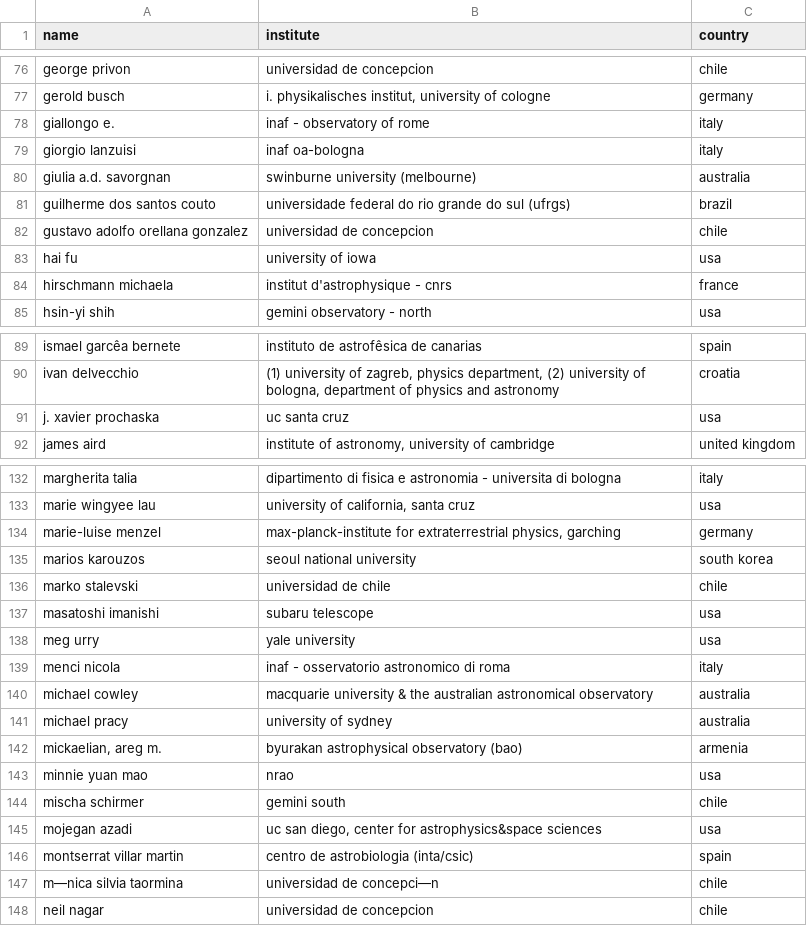
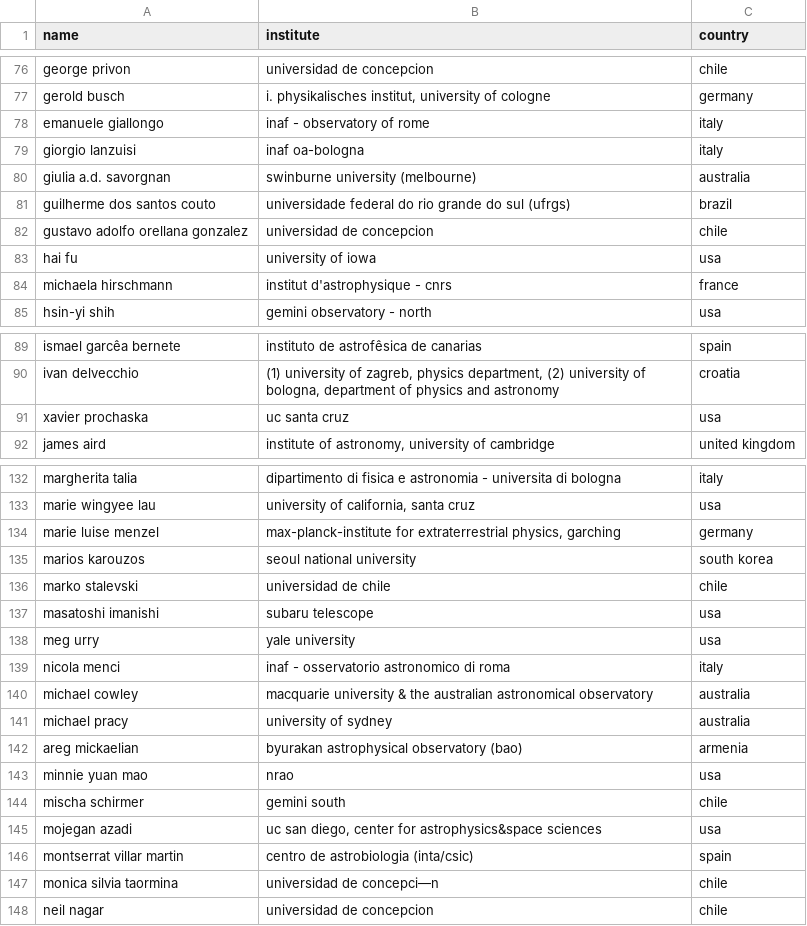
Before and after one commit to willettk/chile2015-gender, a CSV file: map/countries.csv, drawn as a sheet; only a part is shown, gaps mark what is left out; the diff covers the shown part only.

Commit message:
manual adjustment of a couple names/countries

```diff
--- a/map/countries.csv
+++ b/map/countries.csv
@@ -77,3 +77,3 @@ george privon,universidad de concepcion,chile
 gerold busch,"i. physikalisches institut, university of cologne",germany
-giallongo e.,inaf - observatory of rome,italy
+emanuele giallongo,inaf - observatory of rome,italy
 giorgio lanzuisi,inaf oa-bologna,italy
@@ -83,3 +83,3 @@ gustavo adolfo orellana gonzalez,universidad de concepcion,chile
 hai fu,university of iowa,usa
-hirschmann michaela,institut d'astrophysique - cnrs,france
+michaela hirschmann ,institut d'astrophysique - cnrs,france
 hsin-yi shih,gemini observatory - north,usa
@@ -90,3 +90,3 @@ ismael garcêa bernete,instituto de astrofêsica de canarias,spain
 ivan delvecchio,"(1) university of zagreb, physics department, (2) university of bologna, department of physics and astronomy",croatia
-j. xavier prochaska,uc santa cruz,usa
+xavier prochaska,uc santa cruz,usa
 james aird,"institute of astronomy, university of cambridge",united kingdom
@@ -133,3 +133,3 @@ margherita talia,dipartimento di fisica e astronomia - universita di bologna,ita
 marie wingyee lau,"university of california, santa cruz",usa
-marie-luise menzel,"max-planck-institute for extraterrestrial physics, garching",germany
+marie luise menzel,"max-planck-institute for extraterrestrial physics, garching",germany
 marios karouzos,seoul national university,south korea
@@ -138,6 +138,6 @@ masatoshi imanishi,subaru telescope,usa
 meg urry,yale university,usa
-menci nicola,inaf - osservatorio astronomico di roma,italy
+nicola menci,inaf - osservatorio astronomico di roma,italy
 michael cowley,macquarie university & the australian astronomical observatory,australia
 michael pracy,university of sydney,australia
-"mickaelian, areg m.",byurakan astrophysical observatory (bao),armenia
+areg mickaelian,byurakan astrophysical observatory (bao),armenia
 minnie yuan mao,nrao,usa
@@ -146,3 +146,3 @@ mojegan azadi,"uc san diego, center for astrophysics&space sciences",usa
 montserrat villar martin,centro de astrobiologia (inta/csic),spain
-m—nica silvia taormina,universidad de concepci—n,chile
+monica silvia taormina,universidad de concepci—n,chile
 neil nagar,universidad de concepcion,chile
```
Also changed, not shown: 1 edited cell elsewhere in this file.
